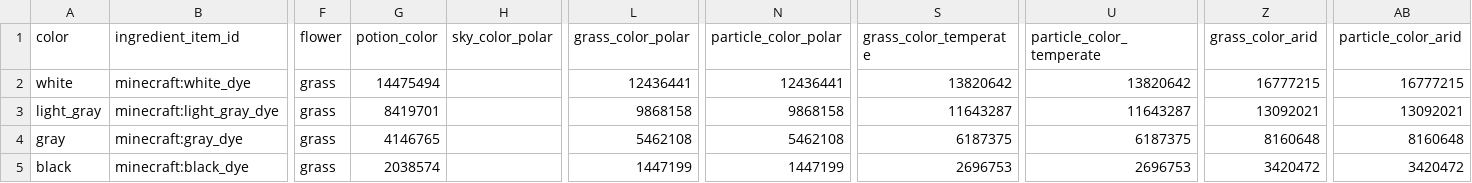
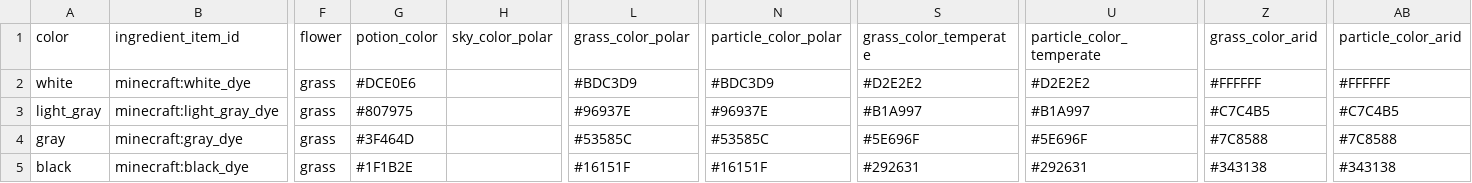
Before and after one commit to Gamemode4Dev/GM4_Datapacks, a CSV file: gm4_zauber_cauldrons/raw/magicol_colors.csv, drawn as a sheet; only a part is shown, gaps mark what is left out; the diff covers the shown part only; the diff names each change by its address in the sheet, - before the commit and + after, or states it on an @@ line.

Commit message:
Switch Color Codes to Hex Adds an internal converter to allow for color definitions as hex within the ./raw/ files.

```diff
--- a/gm4_zauber_cauldrons/raw/magicol_colors.csv
+++ b/gm4_zauber_cauldrons/raw/magicol_colors.csv
-G2 (potion_color): 14475494
+G2 (potion_color): #DCE0E6
-L2 (grass_color_polar): 12436441
+L2 (grass_color_polar): #BDC3D9
-N2 (particle_color_polar): 12436441
+N2 (particle_color_polar): #BDC3D9
-S2 (grass_color_temperate): 13820642
+S2 (grass_color_temperate): #D2E2E2
-U2 (particle_color_temperate): 13820642
+U2 (particle_color_temperate): #D2E2E2
-Z2 (grass_color_arid): 16777215
+Z2 (grass_color_arid): #FFFFFF
-AB2 (particle_color_arid): 16777215
+AB2 (particle_color_arid): #FFFFFF
-G3 (potion_color): 8419701
+G3 (potion_color): #807975
-L3 (grass_color_polar): 9868158
+L3 (grass_color_polar): #96937E
-N3 (particle_color_polar): 9868158
+N3 (particle_color_polar): #96937E
-S3 (grass_color_temperate): 11643287
+S3 (grass_color_temperate): #B1A997
-U3 (particle_color_temperate): 11643287
+U3 (particle_color_temperate): #B1A997
-Z3 (grass_color_arid): 13092021
+Z3 (grass_color_arid): #C7C4B5
-AB3 (particle_color_arid): 13092021
+AB3 (particle_color_arid): #C7C4B5
-G4 (potion_color): 4146765
+G4 (potion_color): #3F464D
-L4 (grass_color_polar): 5462108
+L4 (grass_color_polar): #53585C
-N4 (particle_color_polar): 5462108
+N4 (particle_color_polar): #53585C
-S4 (grass_color_temperate): 6187375
+S4 (grass_color_temperate): #5E696F
-U4 (particle_color_temperate): 6187375
+U4 (particle_color_temperate): #5E696F
-Z4 (grass_color_arid): 8160648
+Z4 (grass_color_arid): #7C8588
-AB4 (particle_color_arid): 8160648
+AB4 (particle_color_arid): #7C8588
-G5 (potion_color): 2038574
+G5 (potion_color): #1F1B2E
-L5 (grass_color_polar): 1447199
+L5 (grass_color_polar): #16151F
-N5 (particle_color_polar): 1447199
+N5 (particle_color_polar): #16151F
-S5 (grass_color_temperate): 2696753
+S5 (grass_color_temperate): #292631
-U5 (particle_color_temperate): 2696753
+U5 (particle_color_temperate): #292631
-Z5 (grass_color_arid): 3420472
+Z5 (grass_color_arid): #343138
-AB5 (particle_color_arid): 3420472
+AB5 (particle_color_arid): #343138
```
Also changed, not shown: 84 edited cells elsewhere in this file, 2 other files.
